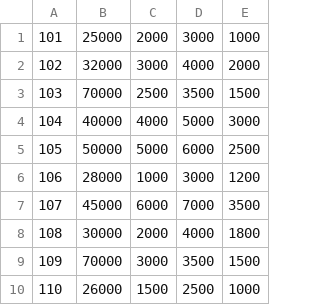
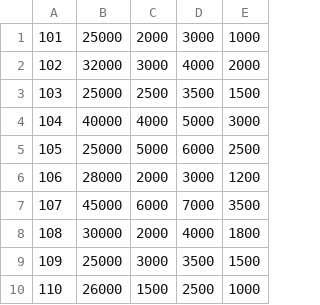
Before and after one commit to smitpatelai/collegeprectice, a CSV file: python program/New Employee Data/salary_detail.csv, drawn as a sheet.

```diff
--- a/python program/New Employee Data/salary_detail.csv
+++ b/python program/New Employee Data/salary_detail.csv
@@ -2,9 +2,9 @@
 102,32000,3000,4000,2000
-103,70000,2500,3500,1500
+103,25000,2500,3500,1500
 104,40000,4000,5000,3000
-105,50000,5000,6000,2500
-106,28000,1000,3000,1200
+105,25000,5000,6000,2500
+106,28000,2000,3000,1200
 107,45000,6000,7000,3500
 108,30000,2000,4000,1800
-109,70000,3000,3500,1500
+109,25000,3000,3500,1500
 110,26000,1500,2500,1000
```
Also changed, not shown: 1 other file.
